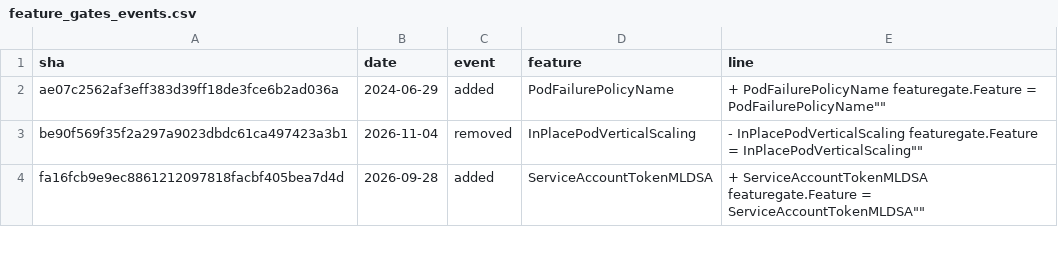
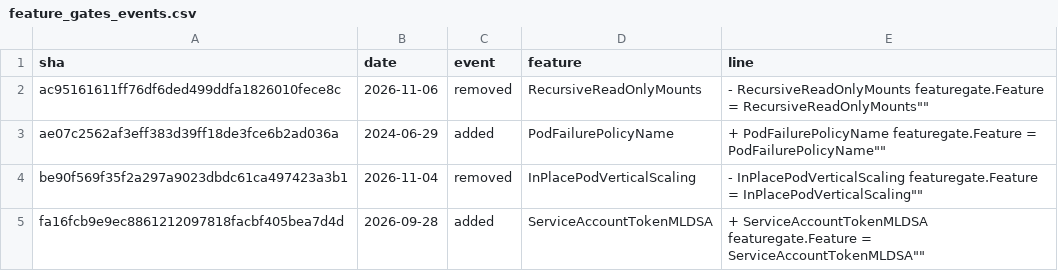
Before and after one commit to ternava/detog, a CSV file: static/data/feature_gates_events.csv, drawn as a sheet; only a part is shown; the diff names each change by its address in the sheet, - before the commit and + after, or states it on an @@ line.

```diff
--- a/static/data/feature_gates_events.csv
+++ b/static/data/feature_gates_events.csv
+row 2: ac95161611ff76df6ded499ddfa1826010fece8c | 2026-11-06 | removed | RecursiveReadOnlyMounts | - RecursiveReadOnlyMounts featuregate.Feature = RecursiveReadOnlyMounts""
```
